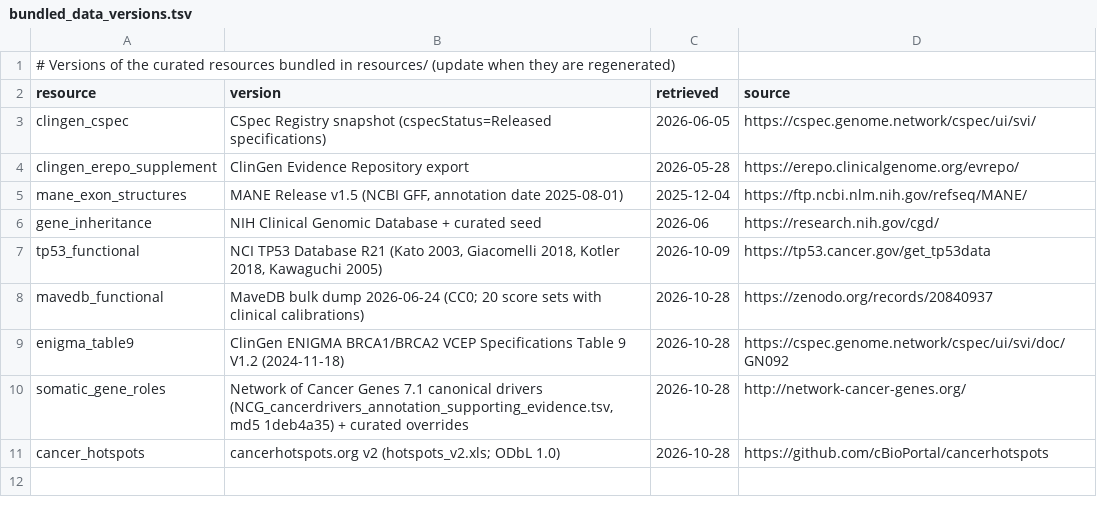
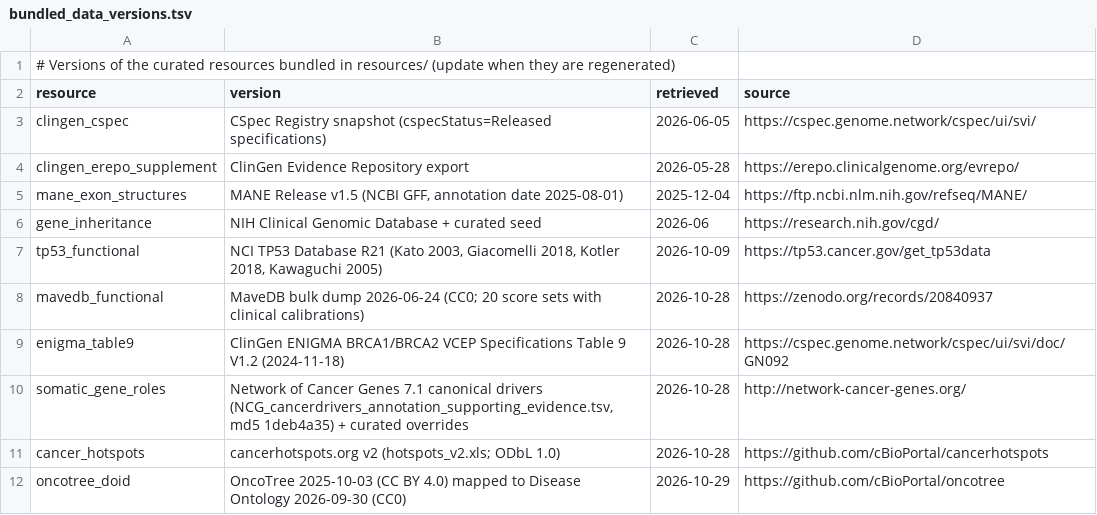
Before and after one commit to hnakahara/HUVar, a TSV file: resources/shared/bundled_data_versions.tsv, drawn as a sheet; the diff names each change by its address in the sheet, - before the commit and + after, or states it on an @@ line.

```diff
--- a/resources/shared/bundled_data_versions.tsv
+++ b/resources/shared/bundled_data_versions.tsv
+row 12: oncotree_doid | OncoTree 2025-10-03 (CC BY 4.0) mapped to Disease Ontology 2026-09-30 (CC0) | 2026-10-29 | https://github.com/cBioPortal/oncotree
```
Also changed, not shown: 25 other files.
